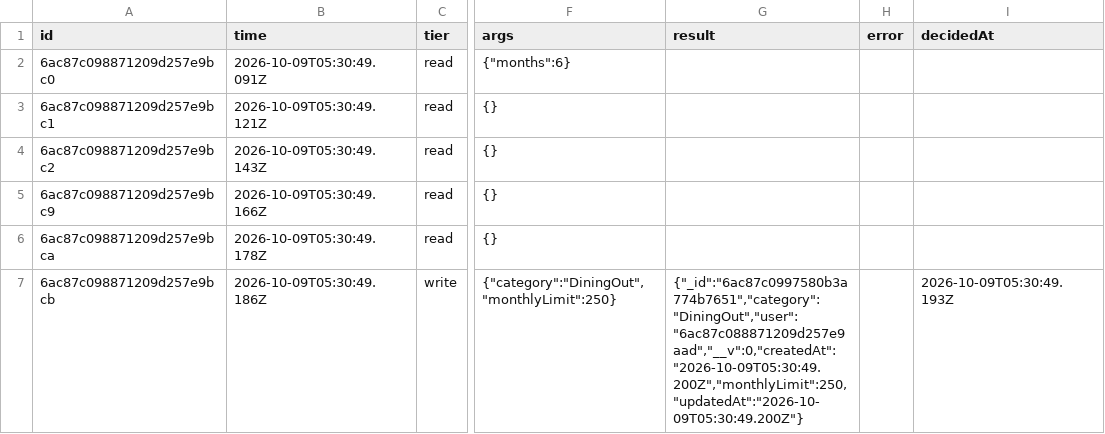
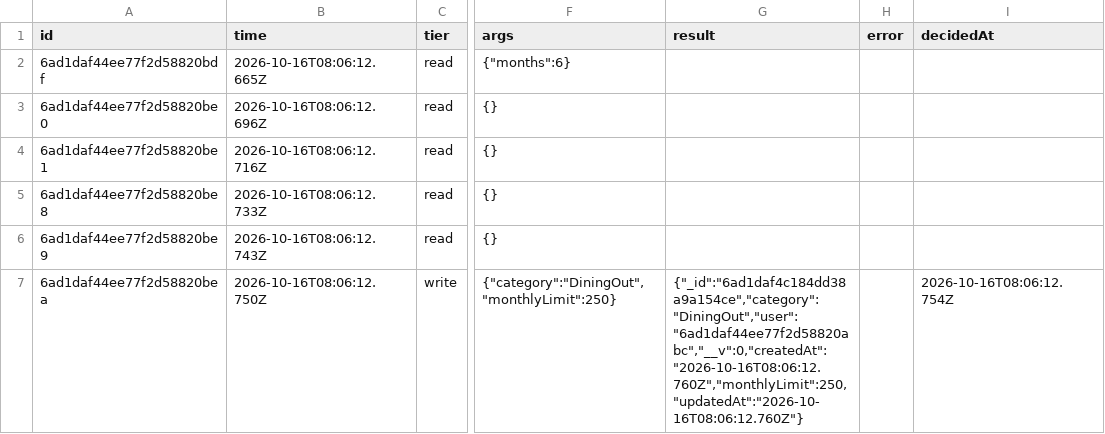
Before and after one commit to Ruiyang13/MakeCents, a CSV file: docs/evidence/operation-log.csv, drawn as a sheet; only a part is shown, gaps mark what is left out; the diff covers the shown part only; the diff names each change by its address in the sheet, - before the commit and + after, or states it on an @@ line.

```diff
--- a/docs/evidence/operation-log.csv
+++ b/docs/evidence/operation-log.csv
-A2 (id): 6ac87c098871209d257e9bc0
+A2 (id): 6ad1daf44ee77f2d58820bdf
-B2 (time): 2026-10-09T05:30:49.091Z
+B2 (time): 2026-10-16T08:06:12.665Z
-A3 (id): 6ac87c098871209d257e9bc1
+A3 (id): 6ad1daf44ee77f2d58820be0
-B3 (time): 2026-10-09T05:30:49.121Z
+B3 (time): 2026-10-16T08:06:12.696Z
-A4 (id): 6ac87c098871209d257e9bc2
+A4 (id): 6ad1daf44ee77f2d58820be1
-B4 (time): 2026-10-09T05:30:49.143Z
+B4 (time): 2026-10-16T08:06:12.716Z
-A5 (id): 6ac87c098871209d257e9bc9
+A5 (id): 6ad1daf44ee77f2d58820be8
-B5 (time): 2026-10-09T05:30:49.166Z
+B5 (time): 2026-10-16T08:06:12.733Z
-A6 (id): 6ac87c098871209d257e9bca
+A6 (id): 6ad1daf44ee77f2d58820be9
-B6 (time): 2026-10-09T05:30:49.178Z
+B6 (time): 2026-10-16T08:06:12.743Z
-A7 (id): 6ac87c098871209d257e9bcb
+A7 (id): 6ad1daf44ee77f2d58820bea
-B7 (time): 2026-10-09T05:30:49.186Z
+B7 (time): 2026-10-16T08:06:12.750Z
-G7 (result): {"_id":"6ac87c0997580b3a774b7651","category":"DiningOut","user":"6ac87c088871209d257e9aad","__v":0,"createdAt":"2026-10-09T05:30:49.200Z","monthlyLimit":250,"updatedAt":"2026-10-09T05:30:49.200Z"}
+G7 (result): {"_id":"6ad1daf4c184dd38a9a154ce","category":"DiningOut","user":"6ad1daf44ee77f2d58820abc","__v":0,"createdAt":"2026-10-16T08:06:12.760Z","monthlyLimit":250,"updatedAt":"2026-10-16T08:06:12.760Z"}
-I7 (decidedAt): 2026-10-09T05:30:49.193Z
+I7 (decidedAt): 2026-10-16T08:06:12.754Z
```
Also changed, not shown: 30 edited cells elsewhere in this file, 6 other files.
